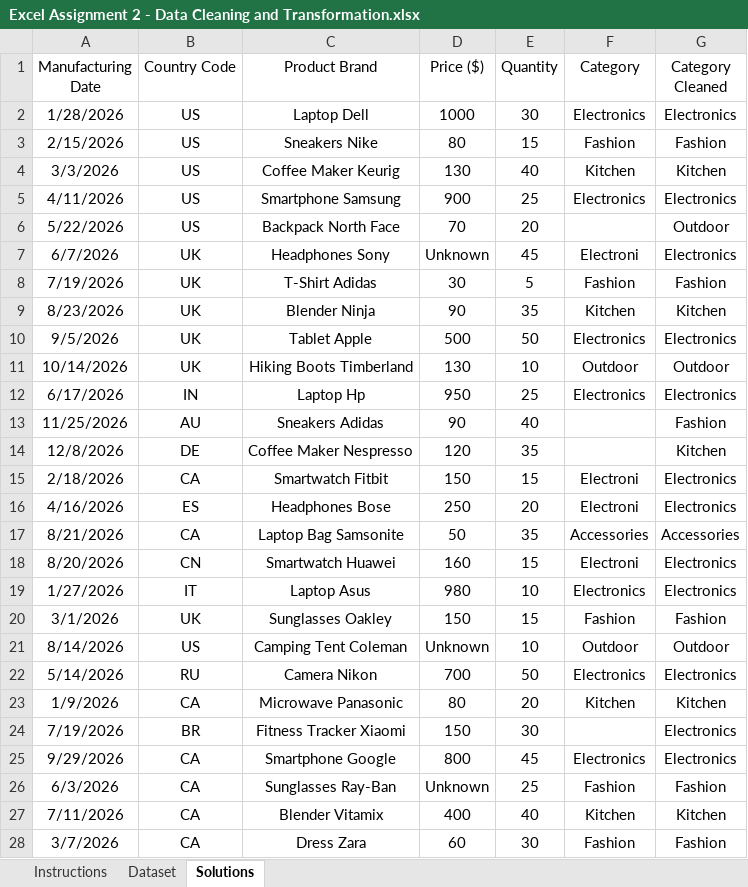
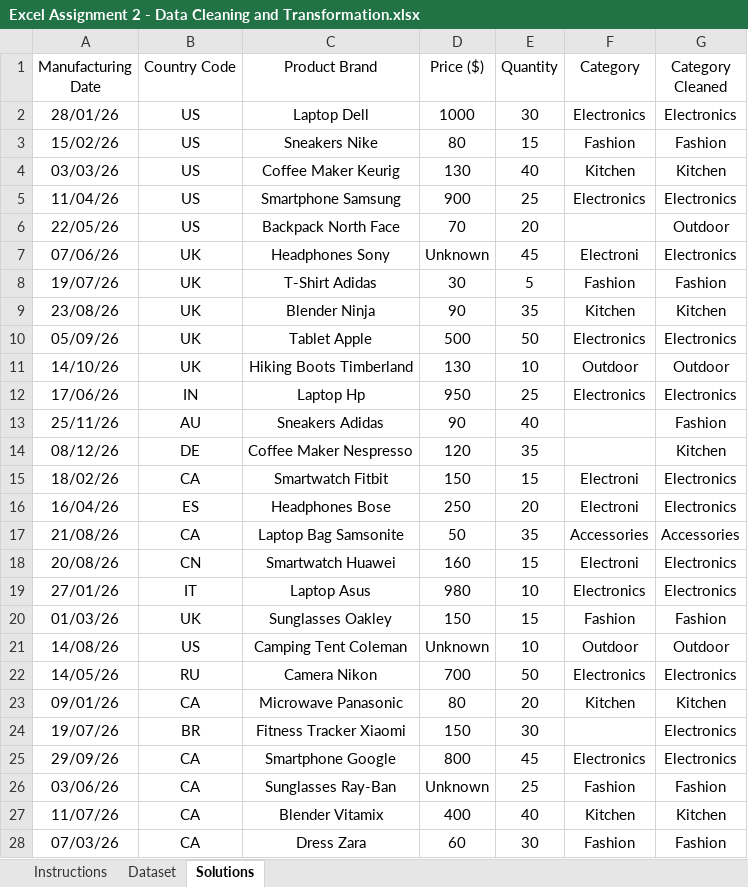
Before and after one commit to kunji92/Assignment-2-Data-Cleaning-and-Transformation, an Excel workbook: Excel Assignment 2 - Data Cleaning and Transformation.xlsx, sheet Solutions, drawn as a sheet; only a part is shown; values as stored, in another font and other column widths than the file's, no borders; conditional formats and table styles not drawn; the diff covers the shown part only; the diff names each change by its address in the sheet, - before the commit and + after, or states it on an @@ line.

```diff
--- a/Excel Assignment 2 - Data Cleaning and Transformation.xlsx (sheet Solutions)
+++ b/Excel Assignment 2 - Data Cleaning and Transformation.xlsx (sheet Solutions)
-A2 (Manufacturing Date): 1/28/2026
+A2 (Manufacturing Date): 28/01/26
-A3 (Manufacturing Date): 2/15/2026
+A3 (Manufacturing Date): 15/02/26
-A4 (Manufacturing Date): 3/3/2026
+A4 (Manufacturing Date): 03/03/26
-A5 (Manufacturing Date): 4/11/2026
+A5 (Manufacturing Date): 11/04/26
-A6 (Manufacturing Date): 5/22/2026
+A6 (Manufacturing Date): 22/05/26
-A7 (Manufacturing Date): 6/7/2026
+A7 (Manufacturing Date): 07/06/26
-A8 (Manufacturing Date): 7/19/2026
+A8 (Manufacturing Date): 19/07/26
-A9 (Manufacturing Date): 8/23/2026
+A9 (Manufacturing Date): 23/08/26
-A10 (Manufacturing Date): 9/5/2026
+A10 (Manufacturing Date): 05/09/26
-A11 (Manufacturing Date): 10/14/2026
+A11 (Manufacturing Date): 14/10/26
-A12 (Manufacturing Date): 6/17/2026
+A12 (Manufacturing Date): 17/06/26
-A13 (Manufacturing Date): 11/25/2026
+A13 (Manufacturing Date): 25/11/26
-A14 (Manufacturing Date): 12/8/2026
+A14 (Manufacturing Date): 08/12/26
-A15 (Manufacturing Date): 2/18/2026
+A15 (Manufacturing Date): 18/02/26
-A16 (Manufacturing Date): 4/16/2026
+A16 (Manufacturing Date): 16/04/26
-A17 (Manufacturing Date): 8/21/2026
+A17 (Manufacturing Date): 21/08/26
-A18 (Manufacturing Date): 8/20/2026
+A18 (Manufacturing Date): 20/08/26
-A19 (Manufacturing Date): 1/27/2026
+A19 (Manufacturing Date): 27/01/26
-A20 (Manufacturing Date): 3/1/2026
+A20 (Manufacturing Date): 01/03/26
-A21 (Manufacturing Date): 8/14/2026
+A21 (Manufacturing Date): 14/08/26
-A22 (Manufacturing Date): 5/14/2026
+A22 (Manufacturing Date): 14/05/26
-A23 (Manufacturing Date): 1/9/2026
+A23 (Manufacturing Date): 09/01/26
-A24 (Manufacturing Date): 7/19/2026
+A24 (Manufacturing Date): 19/07/26
-A25 (Manufacturing Date): 9/29/2026
+A25 (Manufacturing Date): 29/09/26
-A26 (Manufacturing Date): 6/3/2026
+A26 (Manufacturing Date): 03/06/26
-A27 (Manufacturing Date): 7/11/2026
+A27 (Manufacturing Date): 11/07/26
-A28 (Manufacturing Date): 3/7/2026
+A28 (Manufacturing Date): 07/03/26
```
Also changed, not shown: 4 edited cells elsewhere in this sheet, 1 other file.
